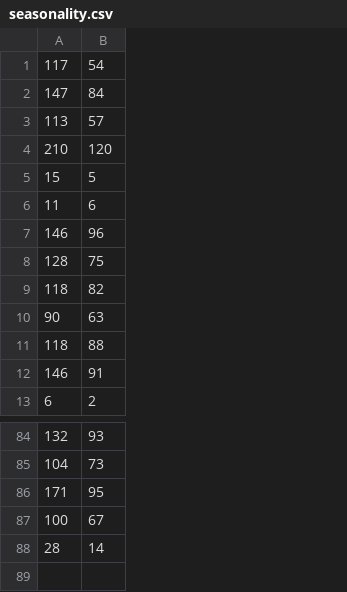
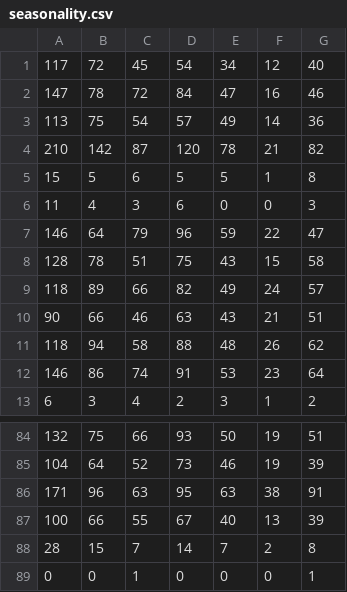
Before and after one commit to auroragonzalez/hola, a CSV file: seasonality.csv, drawn as a sheet; only a part is shown, gaps mark what is left out; the diff names each change by its address in the sheet, - before the commit and + after, or states it on an @@ line.

Commit message:
Seasonality-from-2018-01-02-to-2018-03-29.csv added

```diff
--- a/seasonality.csv
+++ b/seasonality.csv
+column B, rows 1-13: 72 | 78 | 75 | 142 | 5 | 4 | 64 | 78 | 89 | 66 | 94 | 86 | 3; rows 84-88: 75 | 64 | 96 | 66 | 15
+column C, rows 1-13: 45 | 72 | 54 | 87 | 6 | 3 | 79 | 51 | 66 | 46 | 58 | 74 | 4; rows 84-88: 66 | 52 | 63 | 55 | 7
+column E, rows 1-13: 34 | 47 | 49 | 78 | 5 | 0 | 59 | 43 | 49 | 43 | 48 | 53 | 3; rows 84-88: 50 | 46 | 63 | 40 | 7
+column F, rows 1-13: 12 | 16 | 14 | 21 | 1 | 0 | 22 | 15 | 24 | 21 | 26 | 23 | 1; rows 84-88: 19 | 19 | 38 | 13 | 2
+column G, rows 1-13: 40 | 46 | 36 | 82 | 8 | 3 | 47 | 58 | 57 | 51 | 62 | 64 | 2; rows 84-88: 51 | 39 | 91 | 39 | 8
+row 89: 0 | 0 | 1 | 0 | 0 | 0 | 1
```
Also changed, not shown: 1 other file.
